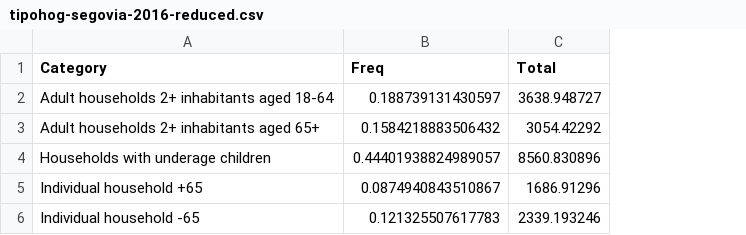
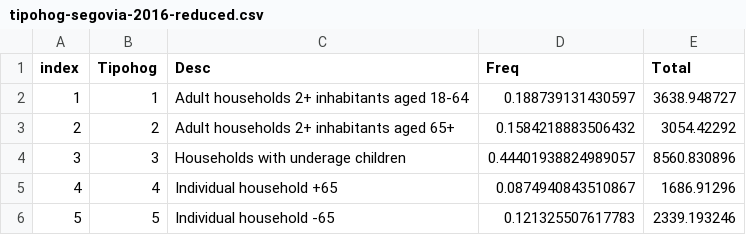
Before and after one commit to maiktreya/LocalWealthHousing, a CSV file: AEAT/data/tipohog-segovia-2016-reduced.csv, drawn as a sheet; addresses are those after the commit; the diff names each change by its address in the sheet, - before the commit and + after, or states it on an @@ line.

```diff
--- a/AEAT/data/tipohog-segovia-2016-reduced.csv
+++ b/AEAT/data/tipohog-segovia-2016-reduced.csv
+column A (index), rows 2-6: 1 | 2 | 3 | 4 | 5
+column B (Tipohog), rows 2-6: 1 | 2 | 3 | 4 | 5
-C1: Category
+C1: Desc
```
Also changed, not shown: AEAT/data/tipohog-segovia-2021-reduced.csv, 4 other files.
